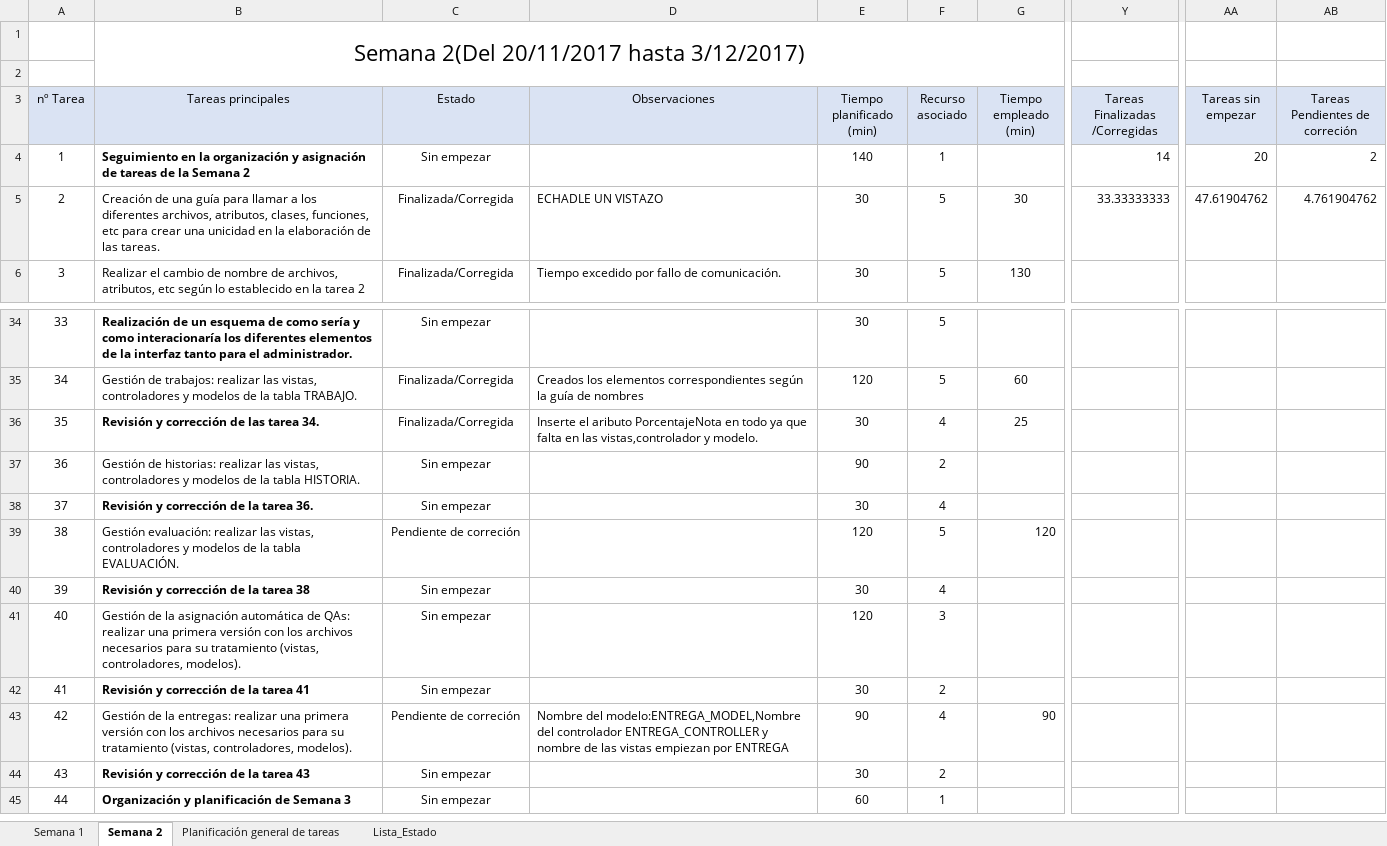
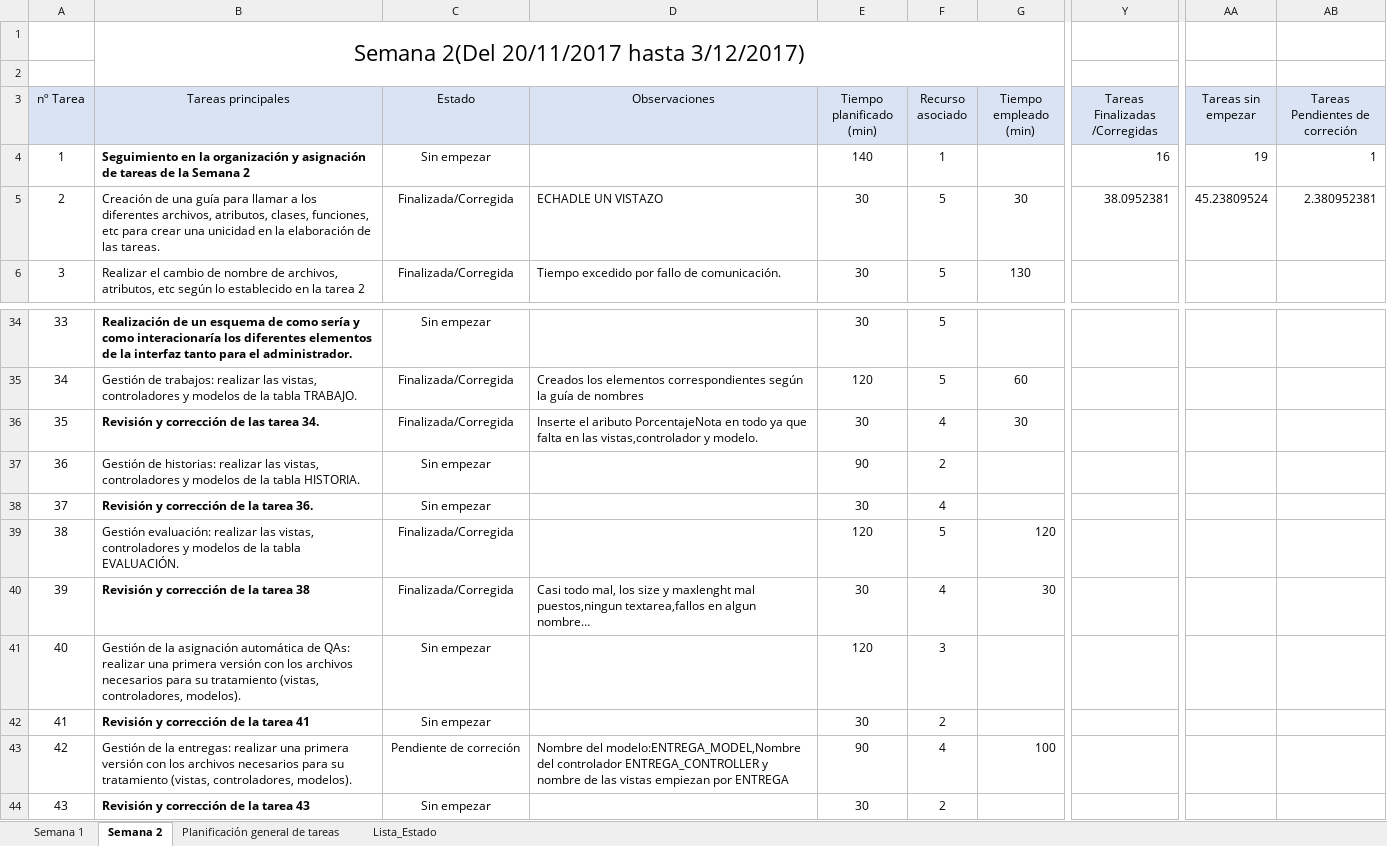
Before and after one commit to miferreiro/et3, an Excel workbook: EXCEL TAREAS/Seguimiento et3.xlsx, sheet Semana 2, drawn as a sheet; only a part is shown, gaps mark what is left out; the shorter side is filled out with more unchanged rows; values as stored, in another font and other column widths than the file's, no borders; conditional formats not drawn; the diff names each change by its address in the sheet, - before the commit and + after, or states it on an @@ line.

Commit message:
excel cambiado y revision de trabajo echo

```diff
--- a/EXCEL TAREAS/Seguimiento et3.xlsx (sheet Semana 2)
+++ b/EXCEL TAREAS/Seguimiento et3.xlsx (sheet Semana 2)
-Y4 (Tareas Finalizadas /Corregidas): 14
+Y4 (Tareas Finalizadas /Corregidas): 16
-AA4 (Tareas sin empezar): 20
+AA4 (Tareas sin empezar): 19
-AB4 (Tareas Pendientes de correción): 2
+AB4 (Tareas Pendientes de correción): 1
-Y5 (Tareas Finalizadas /Corregidas): 33.33333333
+Y5 (Tareas Finalizadas /Corregidas): 38.0952381
-AA5 (Tareas sin empezar): 47.61904762
+AA5 (Tareas sin empezar): 45.23809524
-AB5 (Tareas Pendientes de correción): 4.761904762
+AB5 (Tareas Pendientes de correción): 2.380952381
-G36 (Tiempo empleado (min)): 25
+G36 (Tiempo empleado (min)): 30
-C39 (Estado): Pendiente de correción
+C39 (Estado): Finalizada/Corregida
-C40 (Estado): Sin empezar
+C40 (Estado): Finalizada/Corregida
-D40 (Observaciones): (empty)
+D40 (Observaciones): Casi todo mal, los size y maxlenght mal puestos,ningun textarea,fallos en algun nombre…
-G40 (Tiempo empleado (min)): (empty)
+G40 (Tiempo empleado (min)): 30
-G43 (Tiempo empleado (min)): 90
+G43 (Tiempo empleado (min)): 100
```
Also changed, not shown: 2 other files.
